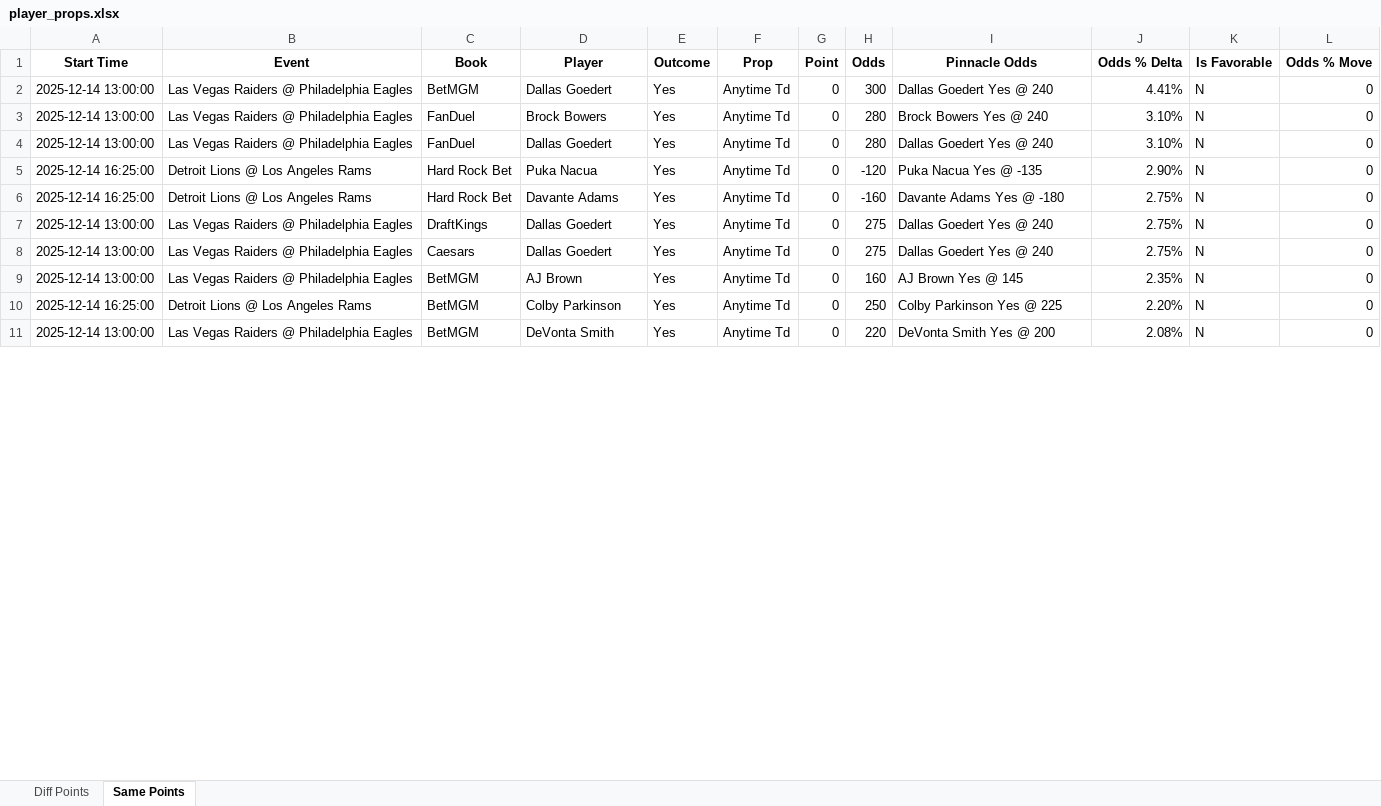
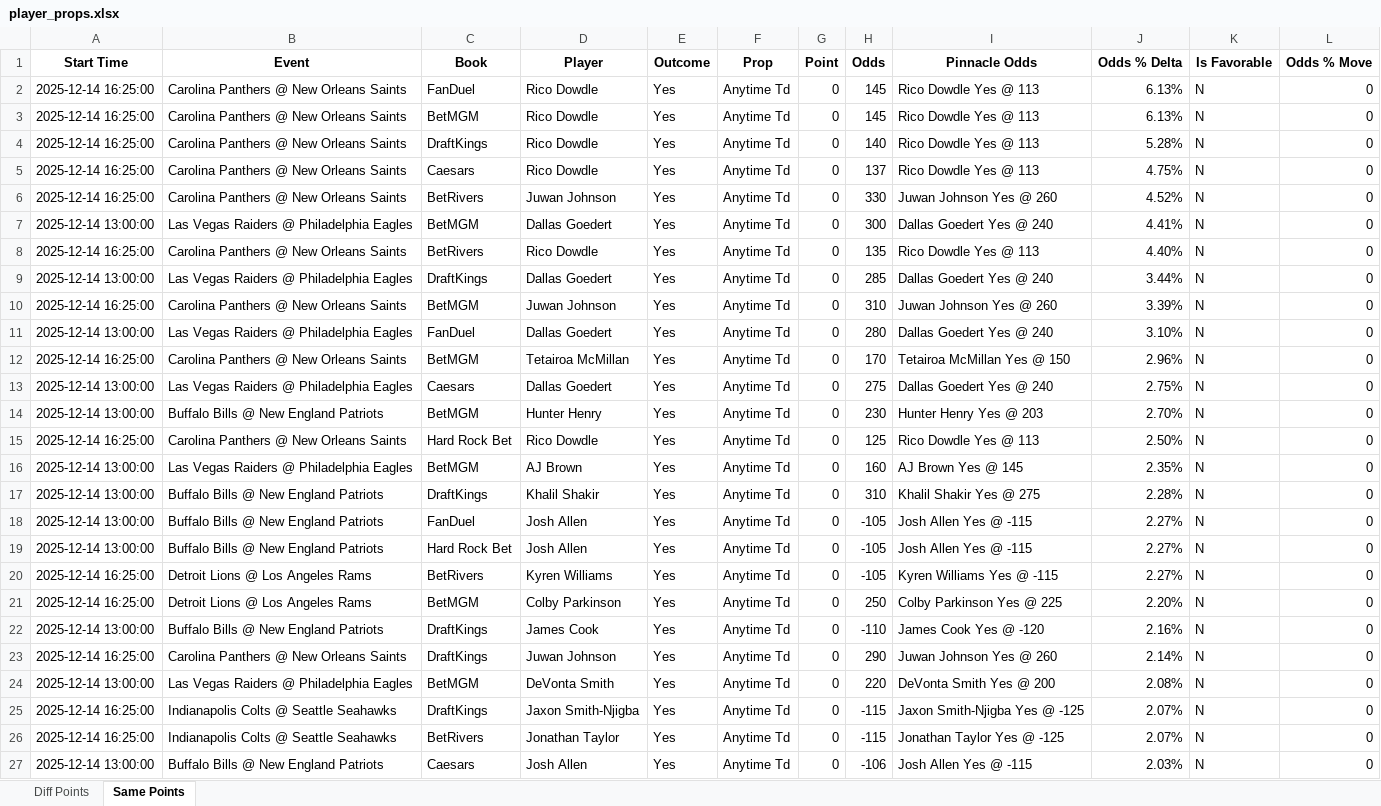
Before and after one commit to rahulShahCode/player-props-scraper, an Excel workbook: player_props.xlsx, sheet Same Points, drawn as a sheet; only a part is shown; values as stored, in another font and other column widths than the file's, no borders; removed rows and columns are numbered as before the commit, all else as after; the diff covers the shown part only; the diff names each change by its address in the sheet, - before the commit and + after, or states it on an @@ line.

```diff
--- a/player_props.xlsx (sheet Same Points)
+++ b/player_props.xlsx (sheet Same Points)
+row 2: 2025-12-14 16:25:00 | Carolina Panthers @ New Orleans Saints | FanDuel | Rico Dowdle | Yes | Anytime Td | 0 | 145 | Rico Dowdle Yes @ 113 | 6.13% | N | 0
+row 3: 2025-12-14 16:25:00 | Carolina Panthers @ New Orleans Saints | BetMGM | Rico Dowdle | Yes | Anytime Td | 0 | 145 | Rico Dowdle Yes @ 113 | 6.13% | N | 0
+row 4: 2025-12-14 16:25:00 | Carolina Panthers @ New Orleans Saints | DraftKings | Rico Dowdle | Yes | Anytime Td | 0 | 140 | Rico Dowdle Yes @ 113 | 5.28% | N | 0
+row 5: 2025-12-14 16:25:00 | Carolina Panthers @ New Orleans Saints | Caesars | Rico Dowdle | Yes | Anytime Td | 0 | 137 | Rico Dowdle Yes @ 113 | 4.75% | N | 0
+row 6: 2025-12-14 16:25:00 | Carolina Panthers @ New Orleans Saints | BetRivers | Juwan Johnson | Yes | Anytime Td | 0 | 330 | Juwan Johnson Yes @ 260 | 4.52% | N | 0
+row 8: 2025-12-14 16:25:00 | Carolina Panthers @ New Orleans Saints | BetRivers | Rico Dowdle | Yes | Anytime Td | 0 | 135 | Rico Dowdle Yes @ 113 | 4.40% | N | 0
-C9 (Book): FanDuel
+C9 (Book): DraftKings
-D9 (Player): Brock Bowers
+D9 (Player): Dallas Goedert
-H9 (Odds): 280
+H9 (Odds): 285
-I9 (Pinnacle Odds): Brock Bowers Yes @ 240
+I9 (Pinnacle Odds): Dallas Goedert Yes @ 240
-J9 (Odds % Delta): 3.10%
+J9 (Odds % Delta): 3.44%
+row 10: 2025-12-14 16:25:00 | Carolina Panthers @ New Orleans Saints | BetMGM | Juwan Johnson | Yes | Anytime Td | 0 | 310 | Juwan Johnson Yes @ 260 | 3.39% | N | 0
-row 5: 2025-12-14 16:25:00 | Detroit Lions @ Los Angeles Rams | Hard Rock Bet | Puka Nacua | Yes | Anytime Td | 0 | -120 | Puka Nacua Yes @ -135 | 2.90% | N | 0
-B12 (Event): Detroit Lions @ Los Angeles Rams
+B12 (Event): Carolina Panthers @ New Orleans Saints
-C12 (Book): Hard Rock Bet
+C12 (Book): BetMGM
-D12 (Player): Davante Adams
+D12 (Player): Tetairoa McMillan
-H12 (Odds): -160
+H12 (Odds): 170
-I12 (Pinnacle Odds): Davante Adams Yes @ -180
+I12 (Pinnacle Odds): Tetairoa McMillan Yes @ 150
-J12 (Odds % Delta): 2.75%
+J12 (Odds % Delta): 2.96%
-row 7: 2025-12-14 13:00:00 | Las Vegas Raiders @ Philadelphia Eagles | DraftKings | Dallas Goedert | Yes | Anytime Td | 0 | 275 | Dallas Goedert Yes @ 240 | 2.75% | N | 0
+row 14: 2025-12-14 13:00:00 | Buffalo Bills @ New England Patriots | BetMGM | Hunter Henry | Yes | Anytime Td | 0 | 230 | Hunter Henry Yes @ 203 | 2.70% | N | 0
+row 15: 2025-12-14 16:25:00 | Carolina Panthers @ New Orleans Saints | Hard Rock Bet | Rico Dowdle | Yes | Anytime Td | 0 | 125 | Rico Dowdle Yes @ 113 | 2.50% | N | 0
+row 17: 2025-12-14 13:00:00 | Buffalo Bills @ New England Patriots | DraftKings | Khalil Shakir | Yes | Anytime Td | 0 | 310 | Khalil Shakir Yes @ 275 | 2.28% | N | 0
+row 18: 2025-12-14 13:00:00 | Buffalo Bills @ New England Patriots | FanDuel | Josh Allen | Yes | Anytime Td | 0 | -105 | Josh Allen Yes @ -115 | 2.27% | N | 0
+row 19: 2025-12-14 13:00:00 | Buffalo Bills @ New England Patriots | Hard Rock Bet | Josh Allen | Yes | Anytime Td | 0 | -105 | Josh Allen Yes @ -115 | 2.27% | N | 0
+row 20: 2025-12-14 16:25:00 | Detroit Lions @ Los Angeles Rams | BetRivers | Kyren Williams | Yes | Anytime Td | 0 | -105 | Kyren Williams Yes @ -115 | 2.27% | N | 0
+row 22: 2025-12-14 13:00:00 | Buffalo Bills @ New England Patriots | DraftKings | James Cook | Yes | Anytime Td | 0 | -110 | James Cook Yes @ -120 | 2.16% | N | 0
+row 23: 2025-12-14 16:25:00 | Carolina Panthers @ New Orleans Saints | DraftKings | Juwan Johnson | Yes | Anytime Td | 0 | 290 | Juwan Johnson Yes @ 260 | 2.14% | N | 0
+row 25: 2025-12-14 16:25:00 | Indianapolis Colts @ Seattle Seahawks | DraftKings | Jaxon Smith-Njigba | Yes | Anytime Td | 0 | -115 | Jaxon Smith-Njigba Yes @ -125 | 2.07% | N | 0
+row 26: 2025-12-14 16:25:00 | Indianapolis Colts @ Seattle Seahawks | BetRivers | Jonathan Taylor | Yes | Anytime Td | 0 | -115 | Jonathan Taylor Yes @ -125 | 2.07% | N | 0
+row 27: 2025-12-14 13:00:00 | Buffalo Bills @ New England Patriots | Caesars | Josh Allen | Yes | Anytime Td | 0 | -106 | Josh Allen Yes @ -115 | 2.03% | N | 0
```
Also changed, not shown: 24 added rows, 1 removed row and 18 edited cells elsewhere in this sheet, sheet Diff Points, 2 other files.
